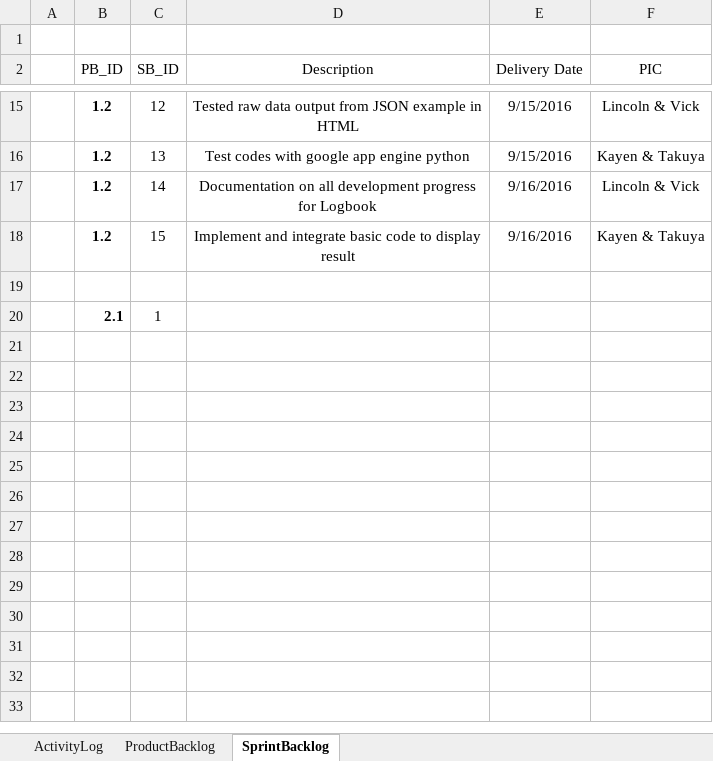
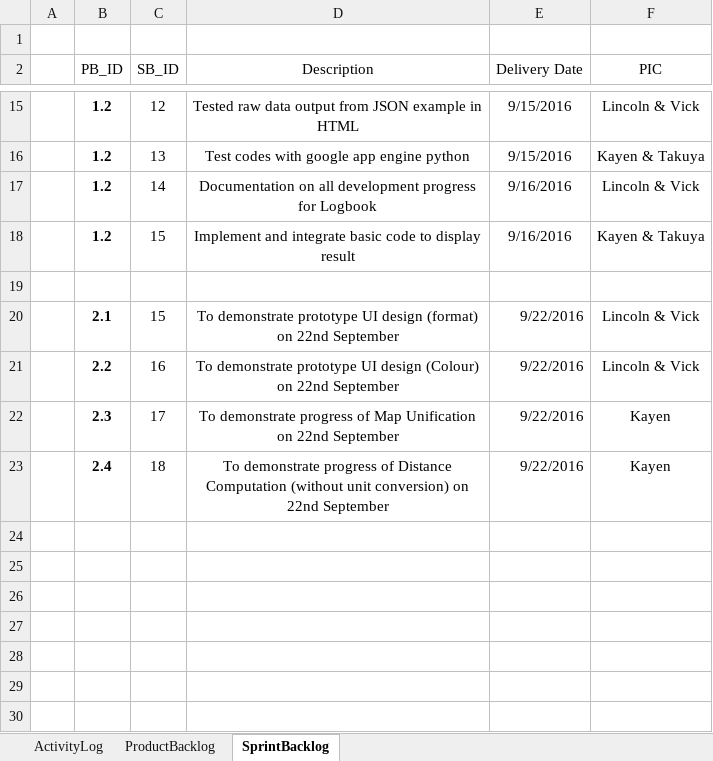
Before and after one commit to tiwagaki/rad_assignment2, an Excel workbook: Scrum_Log_Book.xlsx, sheet SprintBacklog, drawn as a sheet; only a part is shown, gaps mark what is left out; the shorter side is filled out with more unchanged rows; values as stored, in another font and other column widths than the file's, no borders; removed rows and columns are numbered as before the commit, all else as after; the diff names each change by its address in the sheet, - before the commit and + after, or states it on an @@ line.

Commit message:
19Sep_Takuya

```diff
--- a/Scrum_Log_Book.xlsx (sheet SprintBacklog)
+++ b/Scrum_Log_Book.xlsx (sheet SprintBacklog)
-row 20:  | 2.1 | 1
-row 20: (empty)
+row 20:  | 2.1 | 15 | To demonstrate prototype UI design (format) on 22nd September | 9/22/2016 | Lincoln & Vick
-row 21: (empty)
+row 21:  | 2.2 | 16 | To demonstrate prototype UI design (Colour) on 22nd September | 9/22/2016 | Lincoln & Vick
-row 22: (empty)
+row 22:  | 2.3 | 17 | To demonstrate progress of Map Unification on 22nd September | 9/22/2016 | Kayen
+row 23:  | 2.4 | 18 | To demonstrate progress of Distance Computation (without unit conversion) on 22nd September | 9/22/2016 | Kayen
```
Also changed, not shown: sheet ProductBacklog, sheet ActivityLog.
